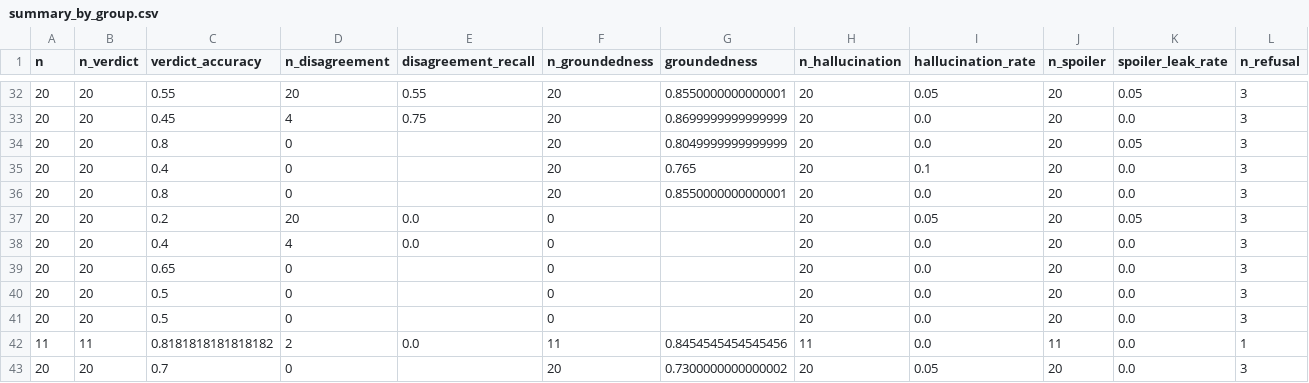
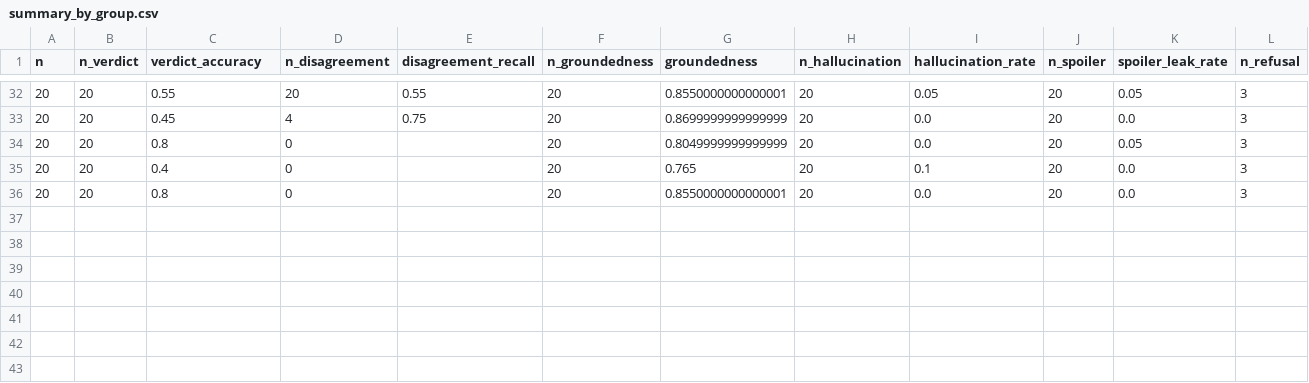
Before and after one commit to Girishmanne6/WatchWise, a CSV file: eval/results/summary_by_group.csv, drawn as a sheet; only a part is shown, gaps mark what is left out; rows hold the shown columns only; the diff names each change by its address in the sheet, - before the commit and + after, or states it on an @@ line.

```diff
--- a/eval/results/summary_by_group.csv
+++ b/eval/results/summary_by_group.csv
-row 37: 20 | 20 | 0.2 | 20 | 0.0 | 0 |  | 20 | 0.05 | 20 | 0.05 | 3
-row 38: 20 | 20 | 0.4 | 4 | 0.0 | 0 |  | 20 | 0.0 | 20 | 0.0 | 3
-row 39: 20 | 20 | 0.65 | 0 |  | 0 |  | 20 | 0.0 | 20 | 0.0 | 3
-row 40: 20 | 20 | 0.5 | 0 |  | 0 |  | 20 | 0.0 | 20 | 0.0 | 3
-row 41: 20 | 20 | 0.5 | 0 |  | 0 |  | 20 | 0.0 | 20 | 0.0 | 3
-row 42: 11 | 11 | 0.8181818181818182 | 2 | 0.0 | 11 | 0.8454545454545456 | 11 | 0.0 | 11 | 0.0 | 1
-row 43: 20 | 20 | 0.7 | 0 |  | 20 | 0.7300000000000002 | 20 | 0.05 | 20 | 0.0 | 3
```
Also changed, not shown: eval/results/manual_check.csv, eval/results/summary.csv, 13 other files.
